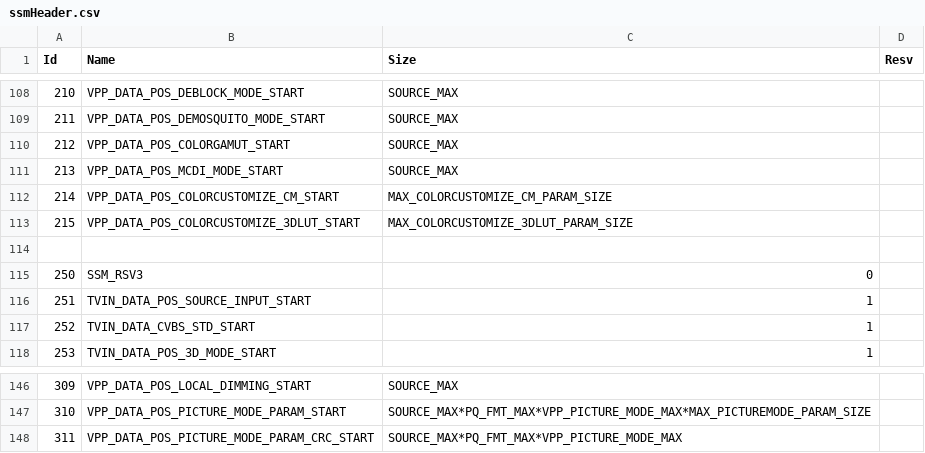
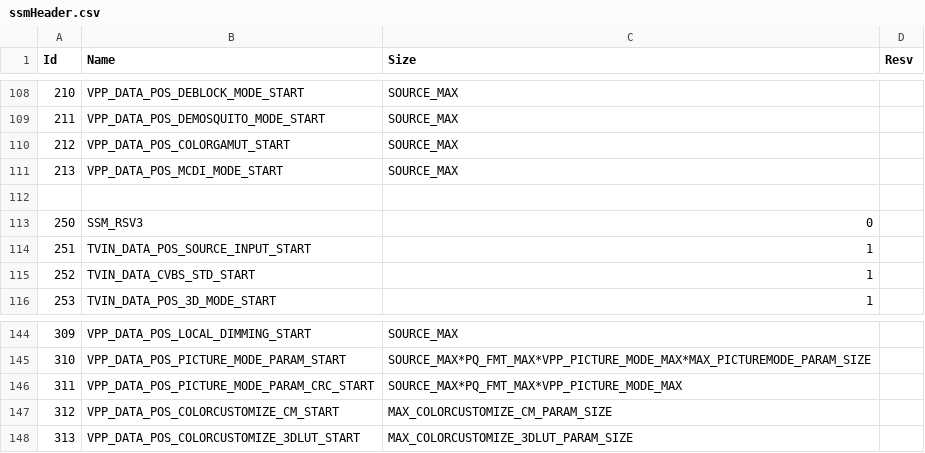
Before and after one commit to khadas/vendor-aml-pqserver, a CSV file: libpq/ssmHeader.csv, drawn as a sheet; only a part is shown, gaps mark what is left out.

Commit message:
bpqserver: modify user menu value error [1/1]
PD#SWPL-143549

Problem:
user menu value are error

Solution:
--

Verify:
T962D4(T5W)

Change-Id: I660a3ff4c0be84f2901577f90c1067d2b81d7be9
Signed-off-by: Deyong Chen <deyong.chen@amlogic.com>

```diff
--- a/libpq/ssmHeader.csv
+++ b/libpq/ssmHeader.csv
@@ -111,4 +111,2 @@ Id,Name,Size,Resv
 213,VPP_DATA_POS_MCDI_MODE_START,SOURCE_MAX,
-214,VPP_DATA_POS_COLORCUSTOMIZE_CM_START,MAX_COLORCUSTOMIZE_CM_PARAM_SIZE,
-215,VPP_DATA_POS_COLORCUSTOMIZE_3DLUT_START,MAX_COLORCUSTOMIZE_3DLUT_PARAM_SIZE,
 
@@ -148 +146,3 @@ Id,Name,Size,Resv
 311,VPP_DATA_POS_PICTURE_MODE_PARAM_CRC_START,SOURCE_MAX*PQ_FMT_MAX*VPP_PICTURE_MODE_MAX,
+312,VPP_DATA_POS_COLORCUSTOMIZE_CM_START,MAX_COLORCUSTOMIZE_CM_PARAM_SIZE,
+313,VPP_DATA_POS_COLORCUSTOMIZE_3DLUT_START,MAX_COLORCUSTOMIZE_3DLUT_PARAM_SIZE,
```
Also changed, not shown: 2 other files.
